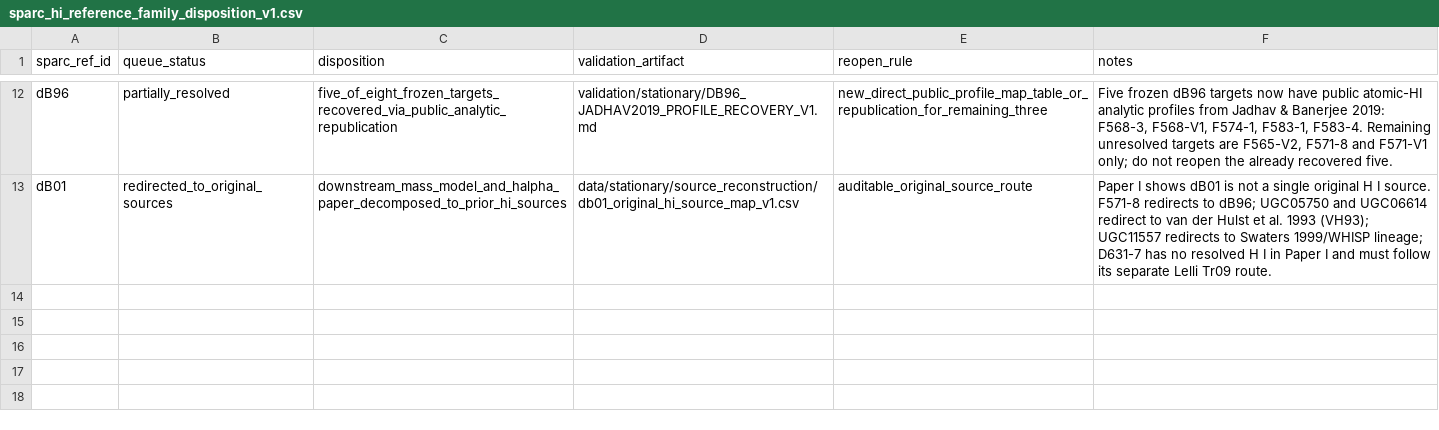
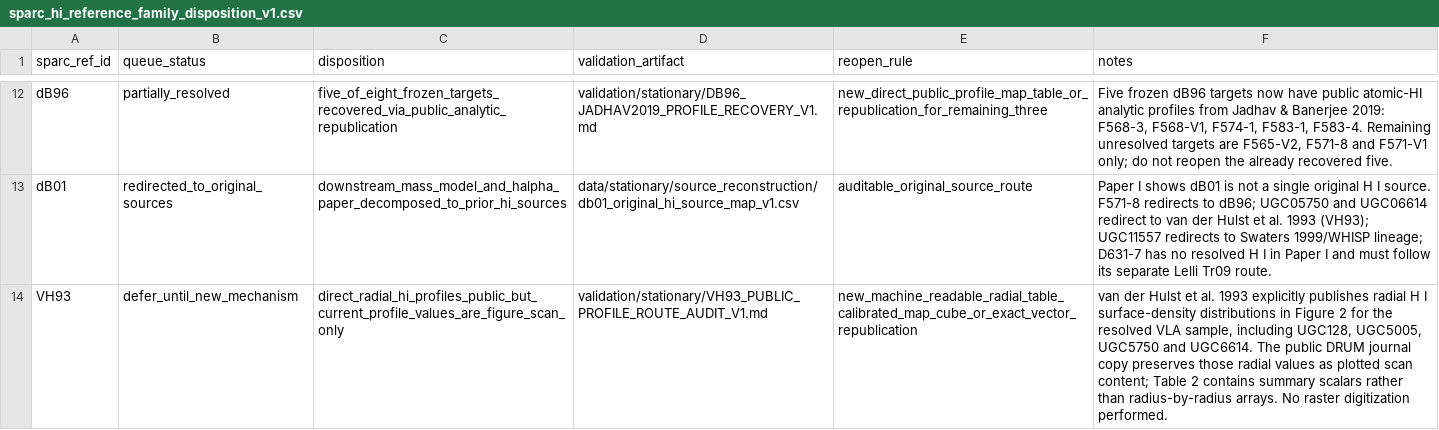
Before and after one commit to mjiresearch/persistent-geometric-states-paper1, a CSV file: data/stationary/source_reconstruction/sparc_hi_reference_family_disposition_v1.csv, drawn as a sheet; only a part is shown, gaps mark what is left out; the diff names each change by its address in the sheet, - before the commit and + after, or states it on an @@ line.

Commit message:
Defer VH93 after public radial profile audit

```diff
--- a/data/stationary/source_reconstruction/sparc_hi_reference_family_disposition_v1.csv
+++ b/data/stationary/source_reconstruction/sparc_hi_reference_family_disposition_v1.csv
+row 14: VH93 | defer_until_new_mechanism | direct_radial_hi_profiles_public_but_current_profile_values_are_figure_scan_only | validation/stationary/VH93_PUBLIC_PROFILE_ROUTE_AUDIT_V1.md | new_machine_readable_radial_table_calibrated_map_cube_or_exact_vector_republication | van der Hulst et al. 1993 explicitly publishes radial H I surface-density distributions in Figure 2 for the resolved VLA sample, including UGC128, UGC5005, UGC5750 and UGC6614. The public DRUM journal copy preserves those radial values as plotted scan content; Table 2 contains summary scalars rather than radius-by-radius arrays. No raster digitization performed.
```
